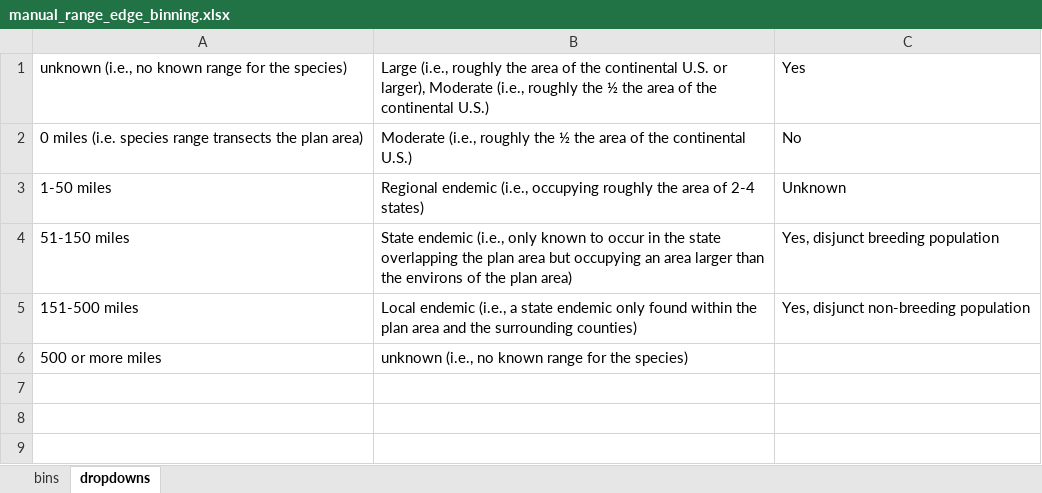
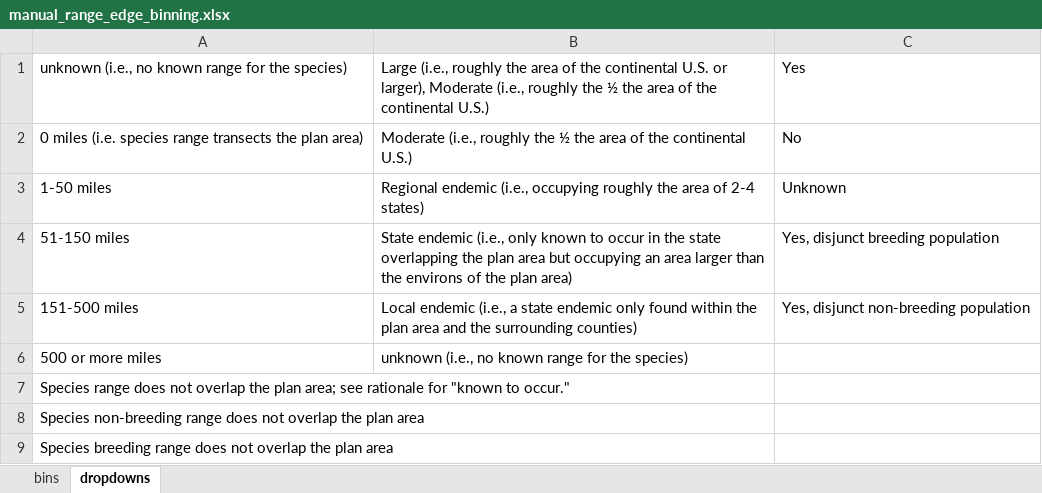
Before and after one commit to fs-mschmidty/MPSG_NNFG_R_Pipeline, an Excel workbook: output/manual_range_edge_binning.xlsx, sheet dropdowns, drawn as a sheet; values as stored, in another font and other column widths than the file's, no borders; the diff names each change by its address in the sheet, - before the commit and + after, or states it on an @@ line.

```diff
--- a/output/manual_range_edge_binning.xlsx (sheet dropdowns)
+++ b/output/manual_range_edge_binning.xlsx (sheet dropdowns)
+row 7: Species range does not overlap the plan area; see rationale for "known to occur."
+row 8: Species non-breeding range does not overlap the plan area
+row 9: Species breeding range does not overlap the plan area
```
Also changed, not shown: sheet bins, 2 other files.
